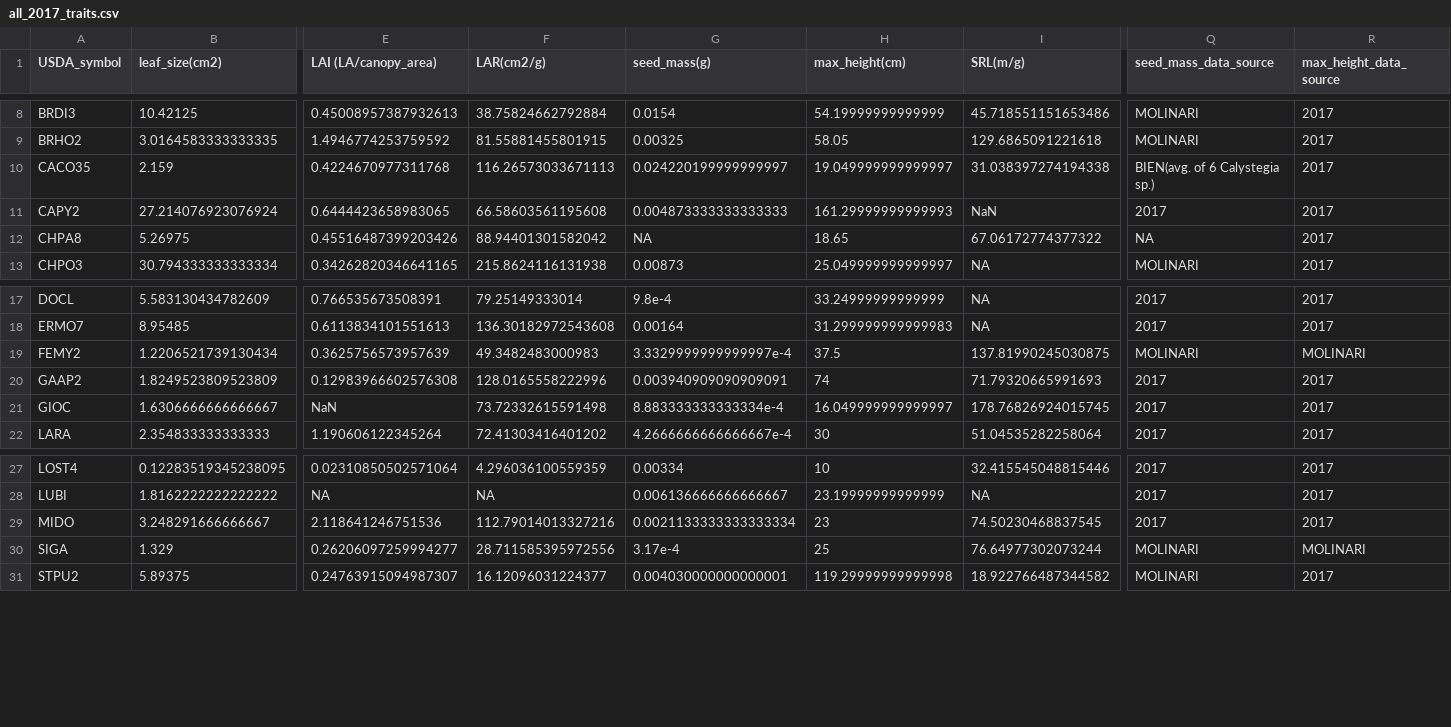
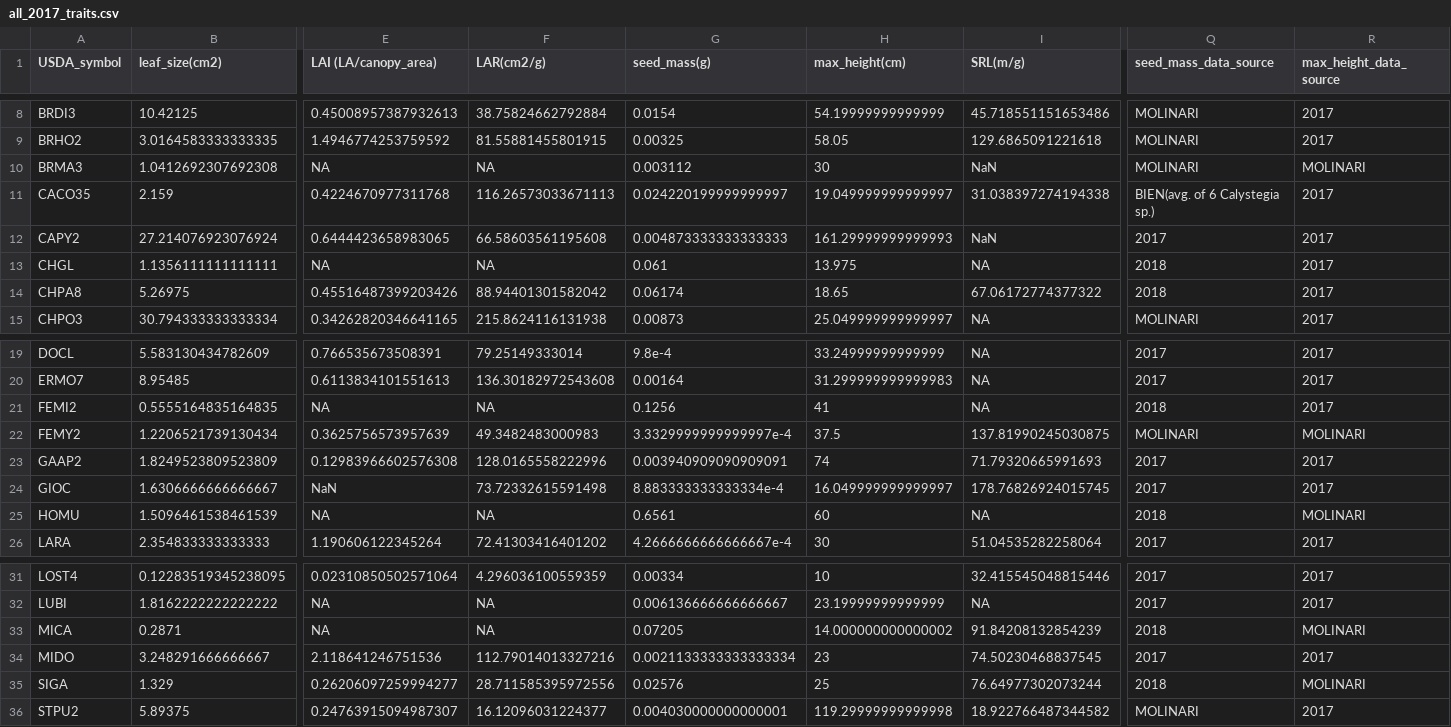
Before and after one commit to akleinhesselink/sedgwicktraits, a CSV file: data-raw/all_2017_traits.csv, drawn as a sheet; only a part is shown, gaps mark what is left out; addresses are those after the commit; rows hold the shown columns only; the diff names each change by its address in the sheet, - before the commit and + after, or states it on an @@ line.

Commit message:
Add seed mass data for CHGL CHPA8 and FEMI2

```diff
--- a/data-raw/all_2017_traits.csv
+++ b/data-raw/all_2017_traits.csv
+row 10: BRMA3 | 1.0412692307692308 | NA | NA | 0.003112 | 30 | NaN | MOLINARI | MOLINARI
+row 13: CHGL | 1.1356111111111111 | NA | NA | 0.061 | 13.975 | NA | 2018 | 2017
-G14 (seed_mass(g)): NA
+G14 (seed_mass(g)): 0.06174
-Q14 (seed_mass_data_source): NA
+Q14 (seed_mass_data_source): 2018
+row 21: FEMI2 | 0.5555164835164835 | NA | NA | 0.1256 | 41 | NA | 2018 | 2017
+row 25: HOMU | 1.5096461538461539 | NA | NA | 0.6561 | 60 | NA | 2018 | MOLINARI
+row 33: MICA | 0.2871 | NA | NA | 0.07205 | 14.000000000000002 | 91.84208132854239 | 2018 | MOLINARI
-G35 (seed_mass(g)): 3.17e-4
+G35 (seed_mass(g)): 0.02576
-Q35 (seed_mass_data_source): MOLINARI
+Q35 (seed_mass_data_source): 2018
```
Also changed, not shown: data-raw/2017-plant-heights.csv, data-raw/clean_heights.csv, 6 other files.
